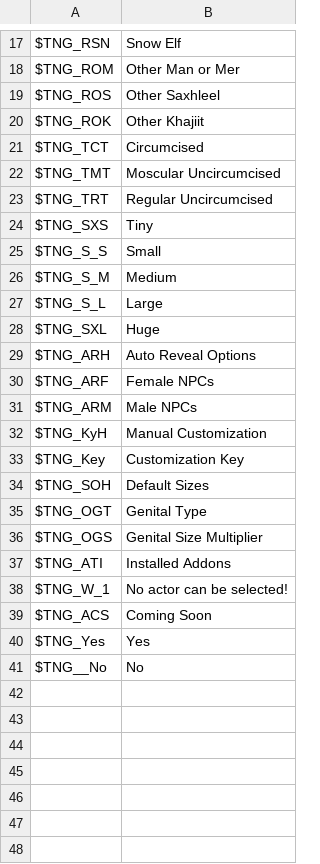
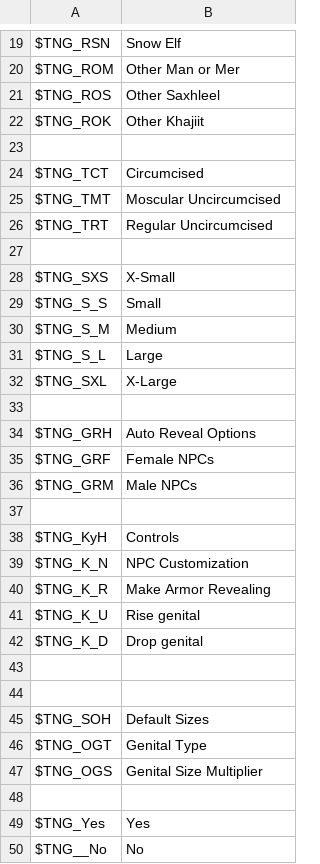
Before and after one commit to ModiLogist/TheNewGentleman, a CSV file: ext/Translations.csv, drawn as a sheet; only a part is shown, gaps mark what is left out; the diff covers the shown part only.

Commit message:
Updated MCM script, translations, papyrus script and esp

```diff
--- a/ext/Translations.csv
+++ b/ext/Translations.csv
@@ -20,2 +22,3 @@ $TNG_ROS,Other Saxhleel
 $TNG_ROK,Other Khajiit
+,
 $TNG_TCT,Circumcised
@@ -23,3 +26,4 @@ $TNG_TMT,Moscular Uncircumcised
 $TNG_TRT,Regular Uncircumcised
-$TNG_SXS,Tiny
+,
+$TNG_SXS,X-Small
 $TNG_S_S,Small
@@ -27,8 +31,15 @@ $TNG_S_M,Medium
 $TNG_S_L,Large
-$TNG_SXL,Huge
-$TNG_ARH,Auto Reveal Options
-$TNG_ARF,Female NPCs
-$TNG_ARM,Male NPCs
-$TNG_KyH,Manual Customization
-$TNG_Key,Customization Key
+$TNG_SXL,X-Large
+,
+$TNG_GRH,Auto Reveal Options
+$TNG_GRF,Female NPCs
+$TNG_GRM,Male NPCs
+,
+$TNG_KyH,Controls
+$TNG_K_N,NPC Customization
+$TNG_K_R,Make Armor Revealing
+$TNG_K_U,Rise genital
+$TNG_K_D,Drop genital
+,
+,
 $TNG_SOH,Default Sizes
@@ -36,5 +47,3 @@ $TNG_OGT,Genital Type
 $TNG_OGS,Genital Size Multiplier
-$TNG_ATI,Installed Addons
-$TNG_W_1,No actor can be selected!
-$TNG_ACS,Coming Soon
+,
 $TNG_Yes,Yes
```
Also changed, not shown: 21 added rows elsewhere in this file, 3 other files.
